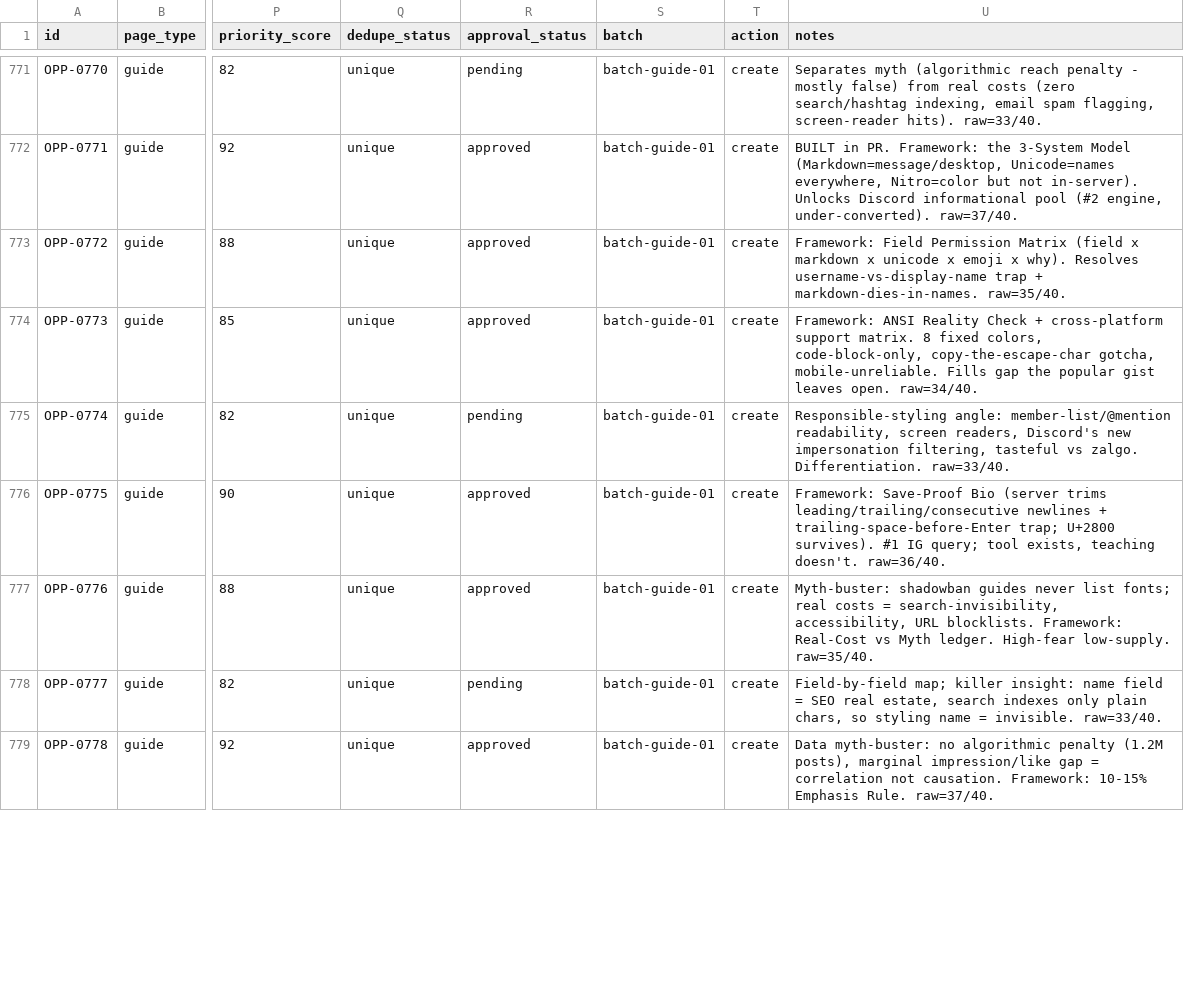
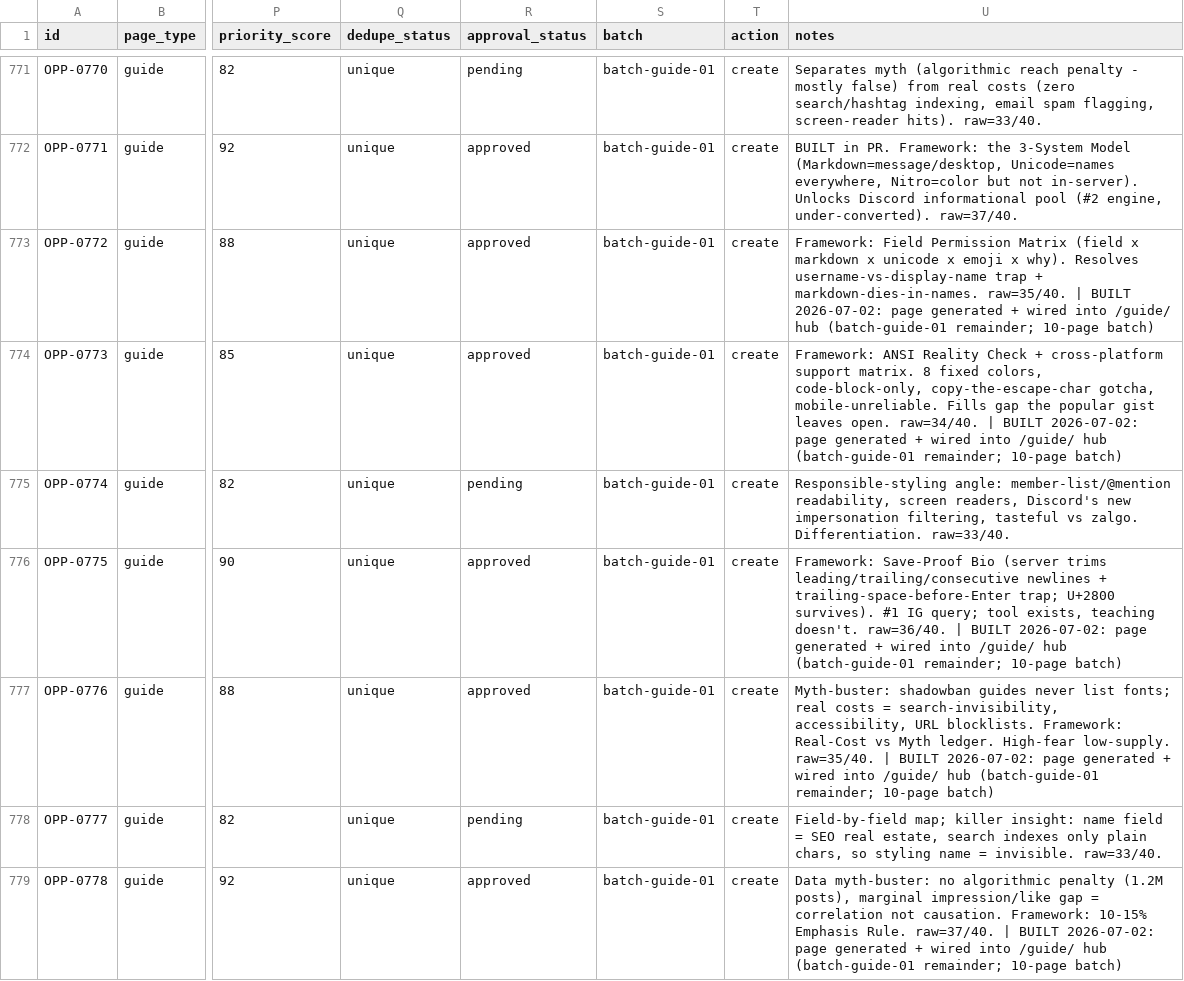
Before and after one commit to ychowdhrey/ultratextgen, a CSV file: data/library_opportunities.csv, drawn as a sheet; only a part is shown, gaps mark what is left out; the diff covers the shown part only; the diff names each change by its address in the sheet, - before the commit and + after, or states it on an @@ line.

```diff
--- a/data/library_opportunities.csv
+++ b/data/library_opportunities.csv
-U773 (notes): …markdown-dies-in-names. raw=35/40.
+U773 (notes): …markdown-dies-in-names. raw=35/40. | BUILT 2026-07-02: page generated + wired into /guide/ hub (batch-guide-01 remainder; 10-page batch)
-U774 (notes): …open. raw=34/40.
+U774 (notes): …open. raw=34/40. | BUILT 2026-07-02: page generated + wired into /guide/ hub (batch-guide-01 remainder; 10-page batch)
-U776 (notes): …doesn't. raw=36/40.
+U776 (notes): …doesn't. raw=36/40. | BUILT 2026-07-02: page generated + wired into /guide/ hub (batch-guide-01 remainder; 10-page batch)
-U777 (notes): …low-supply. raw=35/40.
+U777 (notes): …low-supply. raw=35/40. | BUILT 2026-07-02: page generated + wired into /guide/ hub (batch-guide-01 remainder; 10-page batch)
-U779 (notes): …Rule. raw=37/40.
+U779 (notes): …Rule. raw=37/40. | BUILT 2026-07-02: page generated + wired into /guide/ hub (batch-guide-01 remainder; 10-page batch)
```
Also changed, not shown: 5 edited cells elsewhere in this file, 33 other files.
